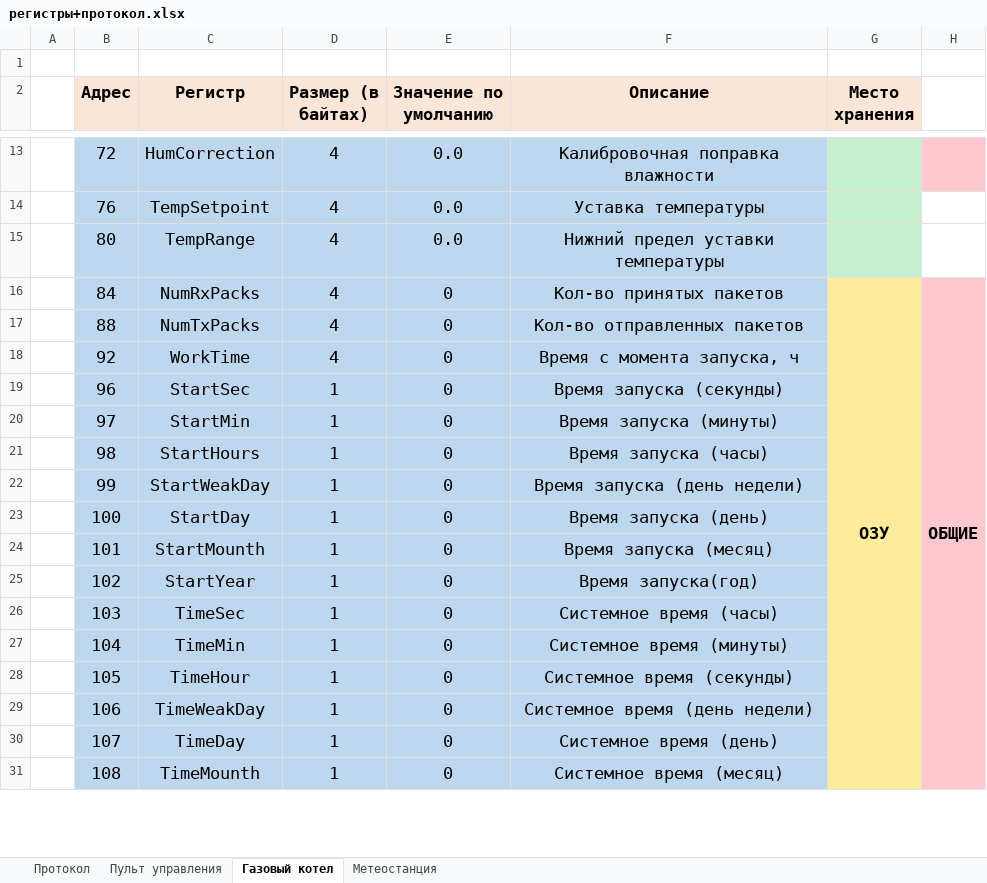
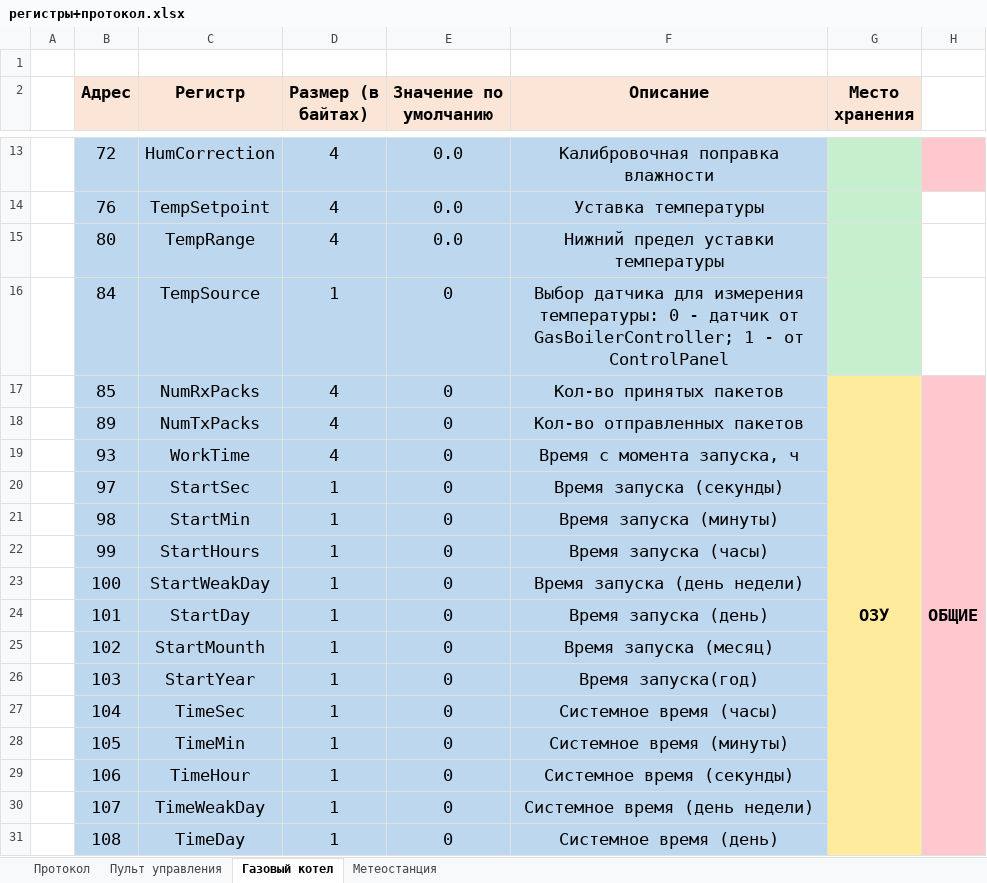
Before and after one commit to Alexey9931/SMART_HOME_PROJECT_V2.0, an Excel workbook: регистры+протокол.xlsx, sheet Газовый котел, drawn as a sheet; only a part is shown, gaps mark what is left out; values as stored, in another font and other column widths than the file's, no borders; removed rows and columns are numbered as before the commit, all else as after; the diff covers the shown part only; the diff names each change by its address in the sheet, - before the commit and + after, or states it on an @@ line.

Commit message:
Добавлена поодержка кнопки выбора датчика температуры для уставки GasBoilerController.

```diff
--- a/регистры+протокол.xlsx (sheet Газовый котел)
+++ b/регистры+протокол.xlsx (sheet Газовый котел)
+row 16:  | 84 | TempSource | 1 | 0 | Выбор датчика для измерения температуры: 0 - датчик от GasBoilerController; 1 - от ControlPanel
-B17 (Адрес): 84
+B17 (Адрес): 85
-H16:H32 merged
+H17:H33 merged
-B18 (Адрес): 88
+B18 (Адрес): 89
-B19 (Адрес): 92
+B19 (Адрес): 93
-row 19:  | 96 | StartSec | 1 | 0 | Время запуска (секунды)
-C20 (Регистр): StartMin
+C20 (Регистр): StartSec
-F20 (Описание): Время запуска (минуты)
+F20 (Описание): Время запуска (секунды)
-C21 (Регистр): StartHours
+C21 (Регистр): StartMin
-F21 (Описание): Время запуска (часы)
+F21 (Описание): Время запуска (минуты)
-C22 (Регистр): StartWeakDay
+C22 (Регистр): StartHours
-F22 (Описание): Время запуска (день недели)
+F22 (Описание): Время запуска (часы)
-C23 (Регистр): StartDay
+C23 (Регистр): StartWeakDay
-F23 (Описание): Время запуска (день)
+F23 (Описание): Время запуска (день недели)
-C24 (Регистр): StartMounth
+C24 (Регистр): StartDay
-F24 (Описание): Время запуска (месяц)
+F24 (Описание): Время запуска (день)
-C25 (Регистр): StartYear
+C25 (Регистр): StartMounth
-F25 (Описание): Время запуска(год)
+F25 (Описание): Время запуска (месяц)
-C26 (Регистр): TimeSec
+C26 (Регистр): StartYear
-F26 (Описание): Системное время (часы)
+F26 (Описание): Время запуска(год)
-C27 (Регистр): TimeMin
+C27 (Регистр): TimeSec
-F27 (Описание): Системное время (минуты)
+F27 (Описание): Системное время (часы)
-C28 (Регистр): TimeHour
+C28 (Регистр): TimeMin
-F28 (Описание): Системное время (секунды)
+F28 (Описание): Системное время (минуты)
-C29 (Регистр): TimeWeakDay
+C29 (Регистр): TimeHour
-F29 (Описание): Системное время (день недели)
+F29 (Описание): Системное время (секунды)
-C30 (Регистр): TimeDay
+C30 (Регистр): TimeWeakDay
-F30 (Описание): Системное время (день)
+F30 (Описание): Системное время (день недели)
-C31 (Регистр): TimeMounth
+C31 (Регистр): TimeDay
-F31 (Описание): Системное время (месяц)
+F31 (Описание): Системное время (день)
```
Also changed, not shown: 3 added rows, 8 edited cells and cell formats elsewhere in this sheet, sheet Метеостанция, sheet Пульт управления, formulas that keep their value, 45 other files.
